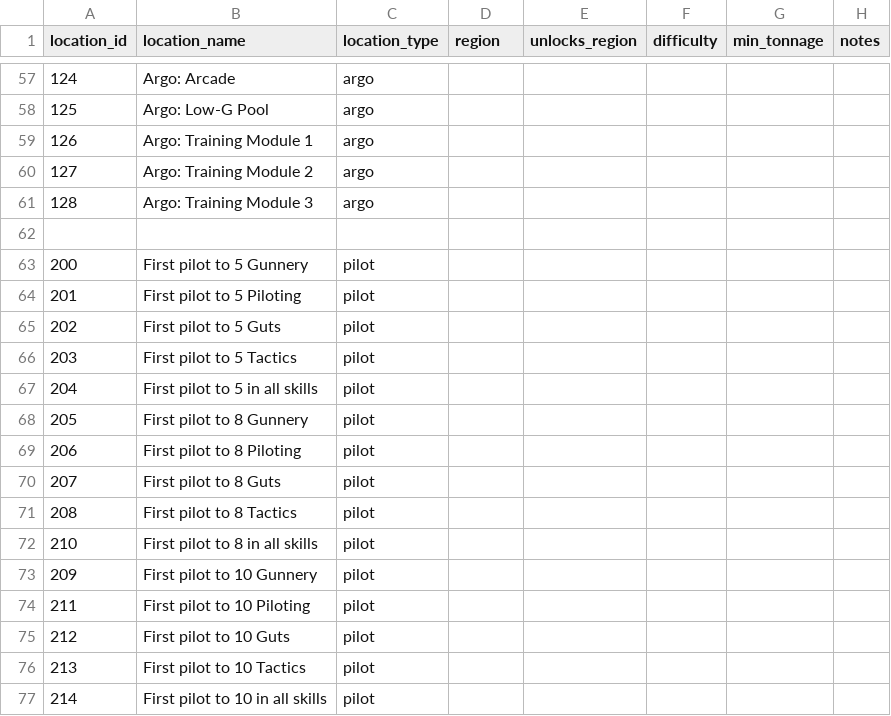
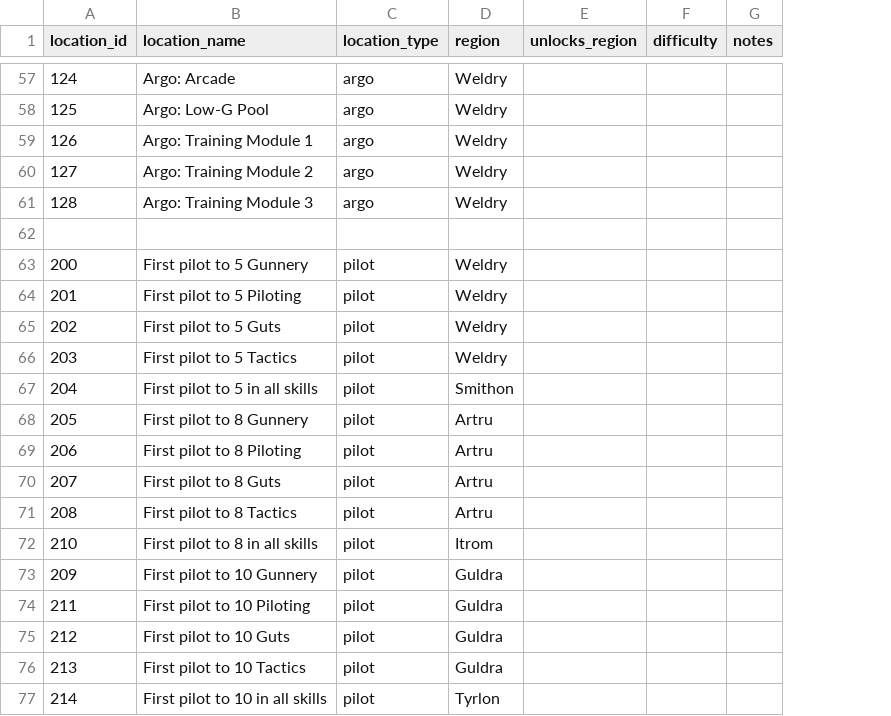
Before and after one commit to YoshiMCF/Archipelago, a CSV file: worlds/battletech/data/static_locations.csv, drawn as a sheet; only a part is shown, gaps mark what is left out; the diff covers the shown part only; the diff names each change by its address in the sheet, - before the commit and + after, or states it on an @@ line.

Commit message:
Adds entrance and location rules
Adds event static locations that are copies of story locaions.
Event static locations are used for AP internal progression tracking
rather than giving out items.
Adds tonnage and progression gating to story and event static locations
Argo static locations are gated behind access to the Argo
Pilot static locations are roughly gated behind where they can be reasonably
achieved.

```diff
--- a/worlds/battletech/data/static_locations.csv
+++ b/worlds/battletech/data/static_locations.csv
-column G (min_tonnage), empty
-D57:D61 (region): (empty)
+D57:D61 (region): Weldry
-D63:D66 (region): (empty)
+D63:D66 (region): Weldry
-D67 (region): (empty)
+D67 (region): Smithon
-D68:D71 (region): (empty)
+D68:D71 (region): Artru
-D72 (region): (empty)
+D72 (region): Itrom
-D73:D76 (region): (empty)
+D73:D76 (region): Guldra
-D77 (region): (empty)
+D77 (region): Tyrlon
```
Also changed, not shown: 42 edited cells elsewhere in this file, 10 other files.
